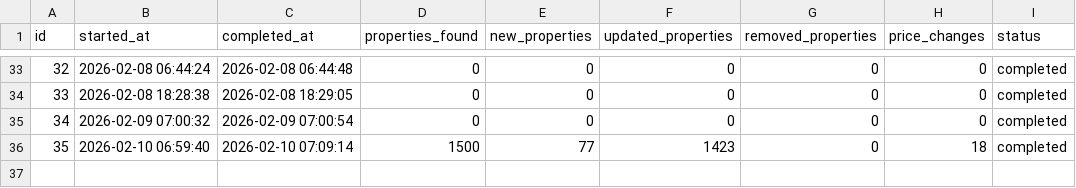
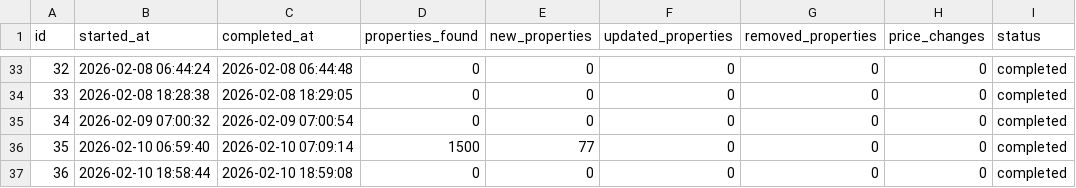
Before and after one commit to annivas/realEstateAnalytics, a CSV file: data/collection_runs.csv, drawn as a sheet; only a part is shown, gaps mark what is left out.

```diff
--- a/data/collection_runs.csv
+++ b/data/collection_runs.csv
@@ -35,2 +35,3 @@ id,started_at,completed_at,properties_found,new_properties,updated_properties,re
 34,2026-02-09 07:00:32,2026-02-09 07:00:54,0,0,0,0,0,completed
-35,2026-02-10 06:59:40,2026-02-10 07:09:14,1500,77,1423,0,18,completed
+35,2026-02-10 06:59:40,2026-02-10 07:09:14,1500,77,0,0,0,completed
+36,2026-02-10 18:58:44,2026-02-10 18:59:08,0,0,0,0,0,completed
```
